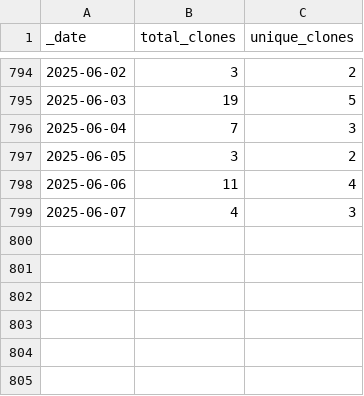
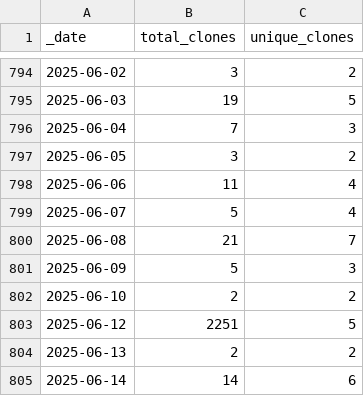
Before and after one commit to pachterlab/gget, a CSV file: traffic/clones.csv, drawn as a sheet; only a part is shown, gaps mark what is left out.

```diff
--- a/traffic/clones.csv
+++ b/traffic/clones.csv
@@ -798,2 +798,8 @@ _date,total_clones,unique_clones
 2025-06-06,11,4
-2025-06-07,4,3
+2025-06-07,5,4
+2025-06-08,21,7
+2025-06-09,5,3
+2025-06-10,2,2
+2025-06-12,2251,5
+2025-06-13,2,2
+2025-06-14,14,6
```
Also changed, not shown: traffic/views.csv, 1 other file.
